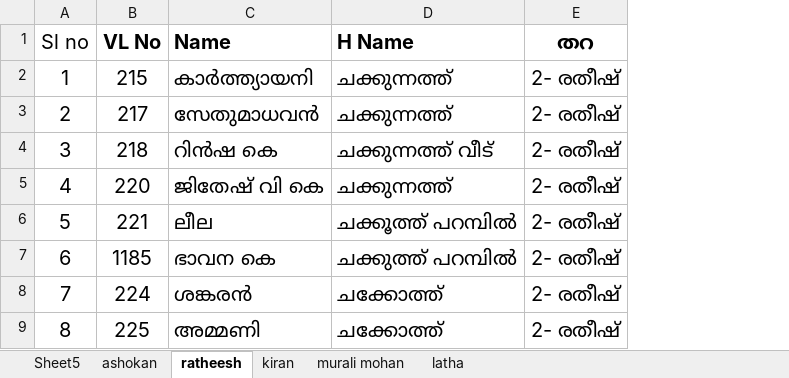
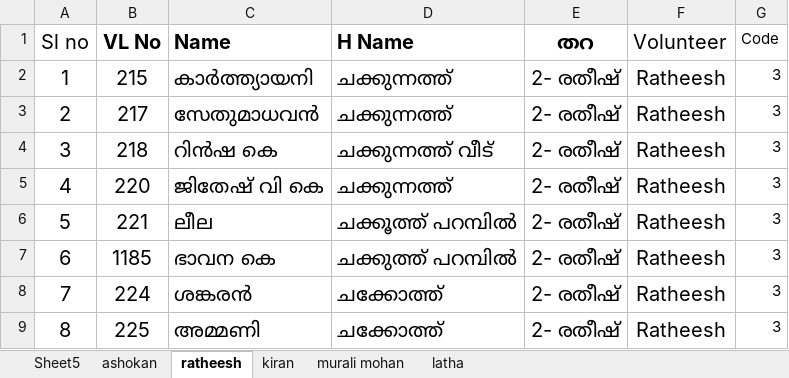
Before and after one commit to hemangsrr/Ward14VotingTracker, an Excel workbook: TharaList/voters.xlsx, sheet ratheesh, drawn as a sheet; only a part is shown; values as stored, in another font and other column widths than the file's, no borders; the diff names each change by its address in the sheet, - before the commit and + after, or states it on an @@ line.

```diff
--- a/TharaList/voters.xlsx (sheet ratheesh)
+++ b/TharaList/voters.xlsx (sheet ratheesh)
+column F (Volunteer), rows 2-9: all Ratheesh
+column G (Code), rows 2-9: all 3
```
Also changed, not shown: sheet kiran, sheet murali mohan, sheet latha, sheet ashokan.
